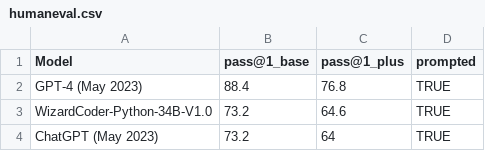
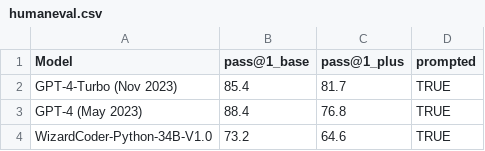
Before and after one commit to evalplus/evalplus.github.io, a CSV file: humaneval.csv, drawn as a sheet; only a part is shown; the shorter side is filled out with more unchanged rows.

Commit message:
gpt-4 turbo on HE+

```diff
--- a/humaneval.csv
+++ b/humaneval.csv
@@ -1,2 +1,3 @@
 Model,pass@1_base,pass@1_plus,prompted
+GPT-4-Turbo (Nov 2023),85.4,81.7,TRUE
 GPT-4 (May 2023),88.4,76.8,TRUE
```
Also changed, not shown: 1 other file.
